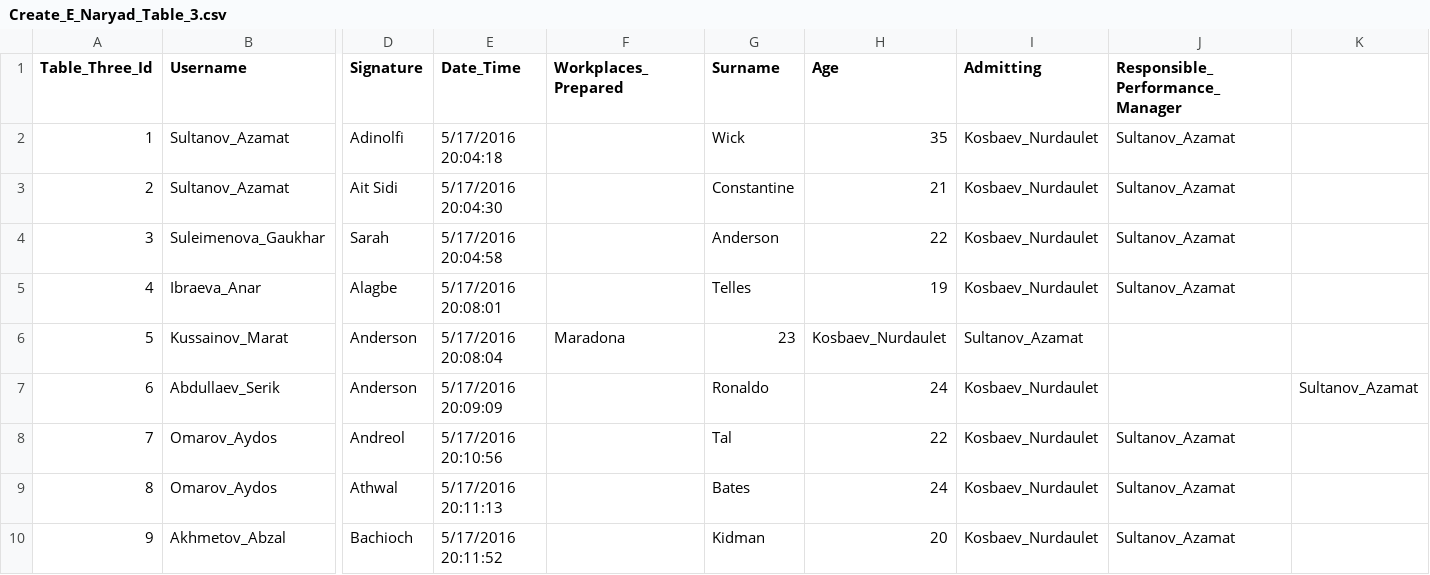
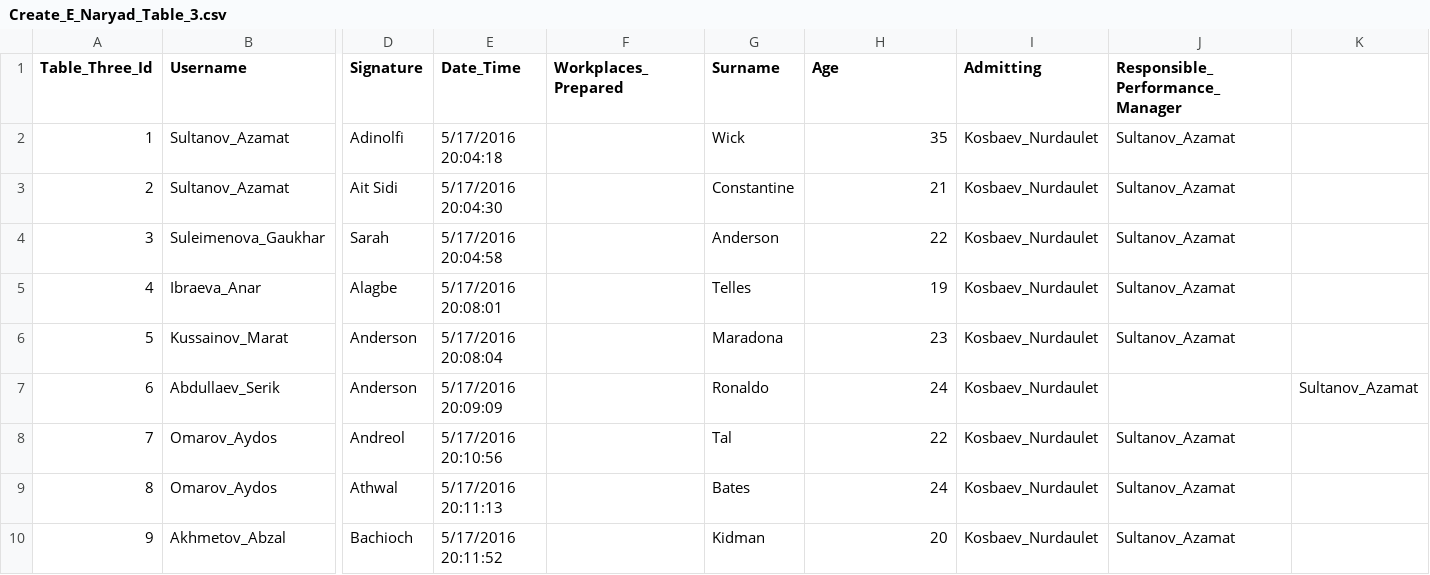
Before and after one commit to aksaule-bagytzhanova/e-naryad, a CSV file: Data/Create_E_Naryad_Table_3.csv, drawn as a sheet; only a part is shown, gaps mark what is left out; the diff names each change by its address in the sheet, - before the commit and + after, or states it on an @@ line.

Commit message:
Update Create_E_Naryad_Table_3.csv

```diff
--- a/Data/Create_E_Naryad_Table_3.csv
+++ b/Data/Create_E_Naryad_Table_3.csv
-F6 (Workplaces_Prepared): Maradona
+F6 (Workplaces_Prepared): (empty)
-G6 (Surname): 23
+G6 (Surname): Maradona
-H6 (Age): Kosbaev_Nurdaulet
+H6 (Age): 23
-I6 (Admitting): Sultanov_Azamat
+I6 (Admitting): Kosbaev_Nurdaulet
-J6 (Responsible_Performance_Manager): (empty)
+J6 (Responsible_Performance_Manager): Sultanov_Azamat
```
